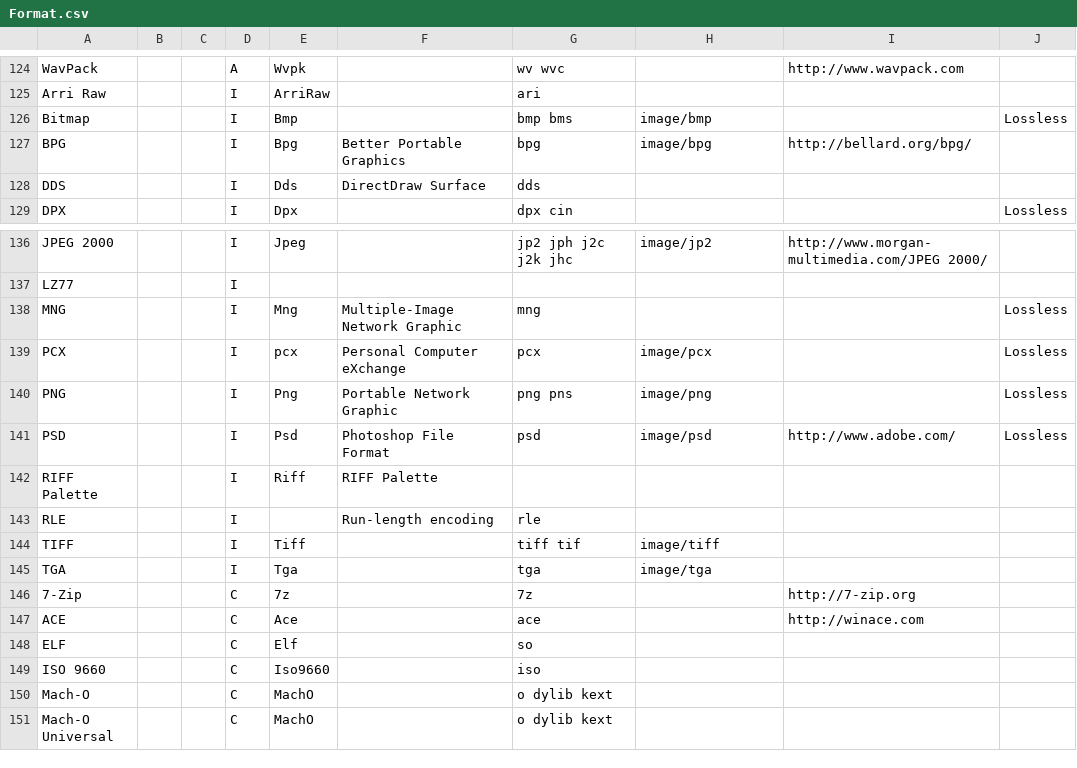
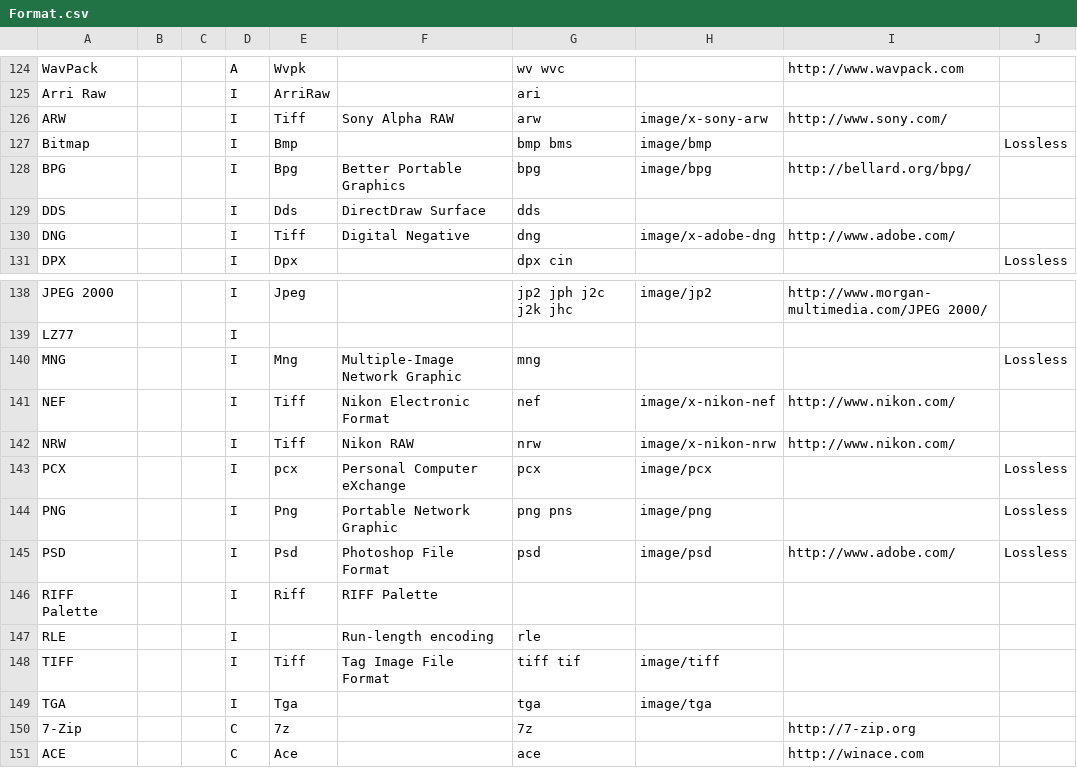
Before and after one commit to MediaArea/MediaInfoLib, a CSV file: Source/Resource/Text/DataBase/Format.csv, drawn as a sheet; only a part is shown, gaps mark what is left out; the shorter side is filled out with more unchanged rows.

```diff
--- a/Source/Resource/Text/DataBase/Format.csv
+++ b/Source/Resource/Text/DataBase/Format.csv
@@ -125,2 +125,3 @@ WavPack;;;A;Wvpk;;wv wvc;;http://www.wavpack.com;
 Arri Raw;;;I;ArriRaw;;ari;;;
+ARW;;;I;Tiff;Sony Alpha RAW;arw;image/x-sony-arw;http://www.sony.com/;
 Bitmap;;;I;Bmp;;bmp bms;image/bmp;;Lossless
@@ -128,2 +129,3 @@ BPG;;;I;Bpg;Better Portable Graphics;bpg;image/bpg;http://bellard.org/bpg/;
 DDS;;;I;Dds;DirectDraw Surface;dds;;;
+DNG;;;I;Tiff;Digital Negative;dng;image/x-adobe-dng;http://www.adobe.com/;
 DPX;;;I;Dpx;;dpx cin;;;Lossless
@@ -138,2 +140,4 @@ LZ77;;;I;;;;;;
 MNG;;;I;Mng;Multiple-Image Network Graphic;mng;;;Lossless
+NEF;;;I;Tiff;Nikon Electronic Format;nef;image/x-nikon-nef;http://www.nikon.com/;
+NRW;;;I;Tiff;Nikon RAW;nrw;image/x-nikon-nrw;http://www.nikon.com/;
 PCX;;;I;pcx;Personal Computer eXchange;pcx;image/pcx;;Lossless
@@ -143,3 +147,3 @@ RIFF Palette;;;I;Riff;RIFF Palette;;;;
 RLE;;;I;;Run-length encoding;rle;;;
-TIFF;;;I;Tiff;;tiff tif;image/tiff;;
+TIFF;;;I;Tiff;Tag Image File Format;tiff tif;image/tiff;;
 TGA;;;I;Tga;;tga;image/tga;;
```
Also changed, not shown: 1 other file.
